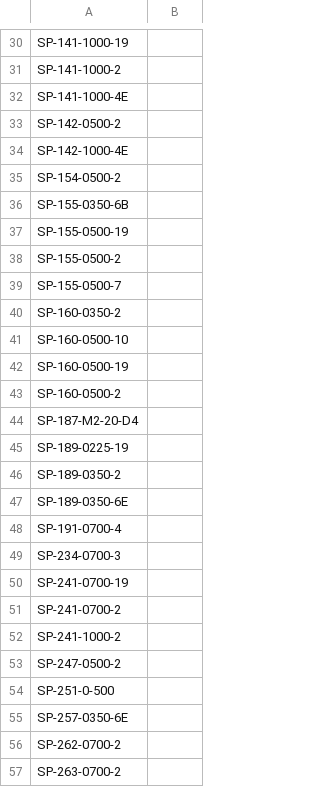
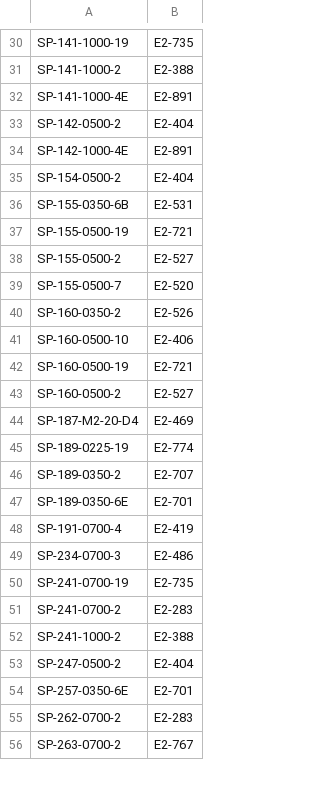
Before and after one commit to Vinladar/USAI, a CSV file: Code/supportFiles/driver_to_E2.csv, drawn as a sheet; only a part is shown, gaps mark what is left out; removed rows and columns are numbered as before the commit, all else as after; the diff covers the shown part only; the diff names each change by its address in the sheet, - before the commit and + after, or states it on an @@ line.

```diff
--- a/Code/supportFiles/driver_to_E2.csv
+++ b/Code/supportFiles/driver_to_E2.csv
-B30: (empty)
+B30: E2-735
-B31: (empty)
+B31: E2-388
-B32: (empty)
+B32: E2-891
-B33: (empty)
+B33: E2-404
-B34: (empty)
+B34: E2-891
-B35: (empty)
+B35: E2-404
-B36: (empty)
+B36: E2-531
-B37: (empty)
+B37: E2-721
-B38: (empty)
+B38: E2-527
-B39: (empty)
+B39: E2-520
-B40: (empty)
+B40: E2-526
-B41: (empty)
+B41: E2-406
-B42: (empty)
+B42: E2-721
-B43: (empty)
+B43: E2-527
-B44: (empty)
+B44: E2-469
-B45: (empty)
+B45: E2-774
-B46: (empty)
+B46: E2-707
-B47: (empty)
+B47: E2-701
-B48: (empty)
+B48: E2-419
-B49: (empty)
+B49: E2-486
-B50: (empty)
+B50: E2-735
-B51: (empty)
+B51: E2-283
-B52: (empty)
+B52: E2-388
-B53: (empty)
+B53: E2-404
-row 54: SP-251-0-500
-B54: (empty)
+B54: E2-701
-B55: (empty)
+B55: E2-283
-B56: (empty)
+B56: E2-767
```
Also changed, not shown: 3 removed rows and 49 edited cells elsewhere in this file, 7 other files.
